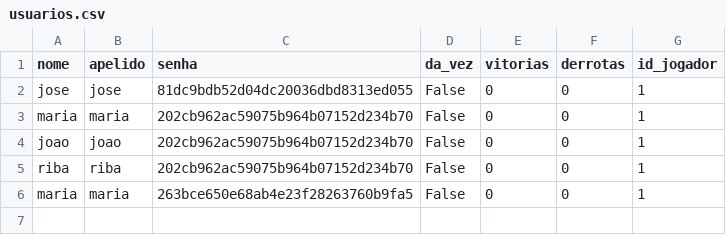
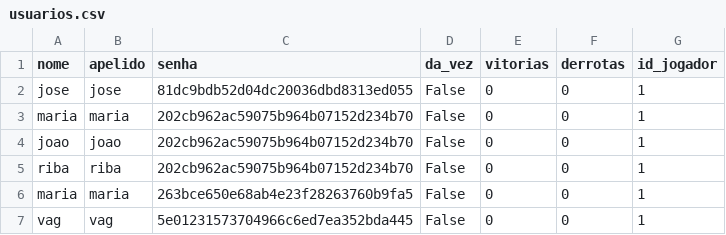
Before and after one commit to jrmartins89/APS, a CSV file: usuarios.csv, drawn as a sheet.

```diff
--- a/usuarios.csv
+++ b/usuarios.csv
@@ -6 +6,2 @@ riba,riba,202cb962ac59075b964b07152d234b70,False,0,0,1
 maria,maria,263bce650e68ab4e23f28263760b9fa5,False,0,0,1
+vag,vag,5e01231573704966c6ed7ea352bda445,False,0,0,1
```
Also changed, not shown: 1 other file.
